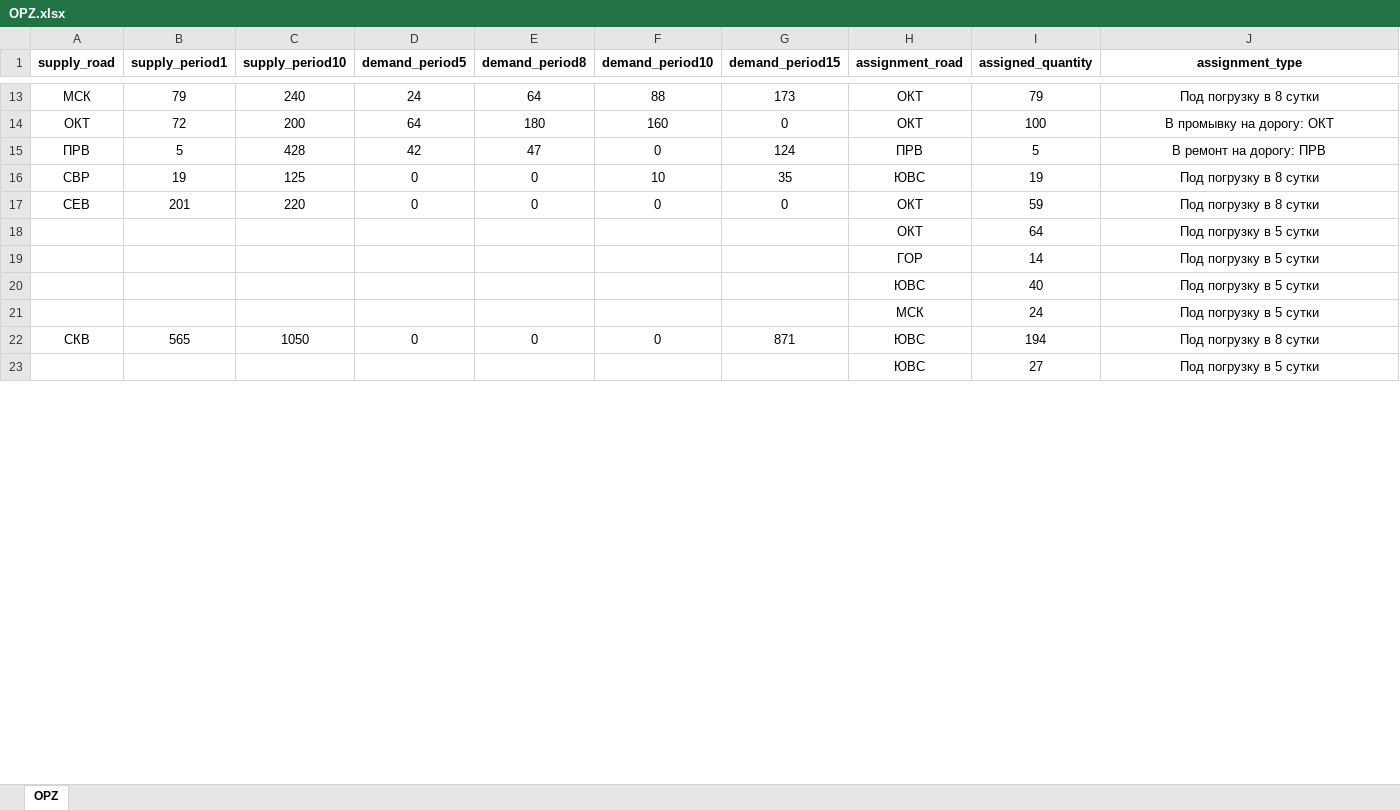
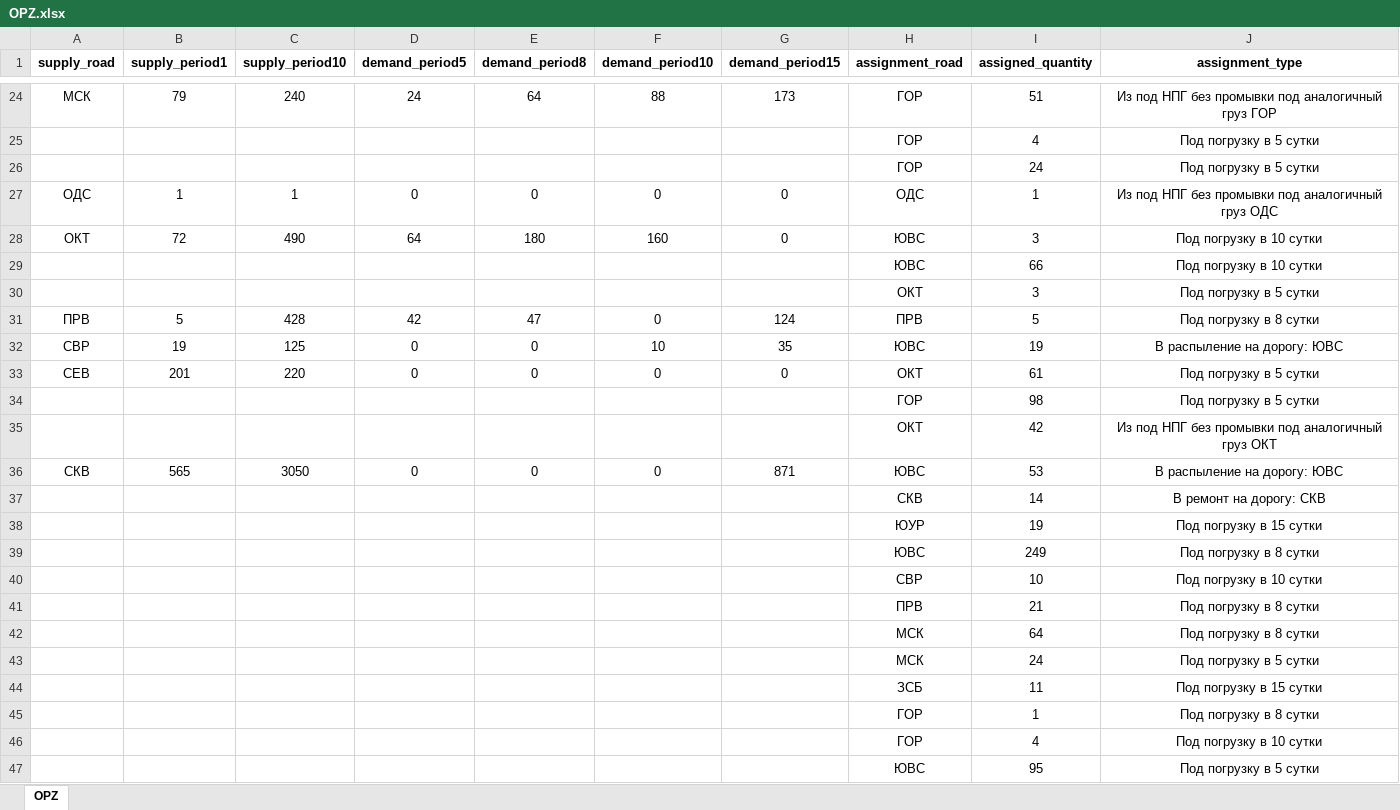
Before and after one commit to SunnFunn/optim, an Excel workbook: data/OPZ.xlsx, sheet OPZ, drawn as a sheet; only a part is shown, gaps mark what is left out; values as stored, in another font and other column widths than the file's, no borders; removed rows and columns are numbered as before the commit, all else as after; the diff covers the shown part only; the diff names each change by its address in the sheet, - before the commit and + after, or states it on an @@ line.

```diff
--- a/data/OPZ.xlsx (sheet OPZ)
+++ b/data/OPZ.xlsx (sheet OPZ)
-H24 (assignment_road): ОКТ
+H24 (assignment_road): ГОР
-I24 (assigned_quantity): 79
+I24 (assigned_quantity): 51
-J24 (assignment_type): Под погрузку в 8 сутки
+J24 (assignment_type): Из под НПГ без промывки под аналогичный груз ГОР
+row 25:  |  |  |  |  |  |  | ГОР | 4 | Под погрузку в 5 сутки
+row 26:  |  |  |  |  |  |  | ГОР | 24 | Под погрузку в 5 сутки
+row 27: ОДС | 1 | 1 | 0 | 0 | 0 | 0 | ОДС | 1 | Из под НПГ без промывки под аналогичный груз ОДС
-C28 (supply_period10): 200
+C28 (supply_period10): 490
-H28 (assignment_road): ОКТ
+H28 (assignment_road): ЮВС
-I28 (assigned_quantity): 100
+I28 (assigned_quantity): 3
-J28 (assignment_type): В промывку на дорогу: ОКТ
+J28 (assignment_type): Под погрузку в 10 сутки
+row 29:  |  |  |  |  |  |  | ЮВС | 66 | Под погрузку в 10 сутки
+row 30:  |  |  |  |  |  |  | ОКТ | 3 | Под погрузку в 5 сутки
-J31 (assignment_type): В ремонт на дорогу: ПРВ
+J31 (assignment_type): Под погрузку в 8 сутки
-J32 (assignment_type): Под погрузку в 8 сутки
+J32 (assignment_type): В распыление на дорогу: ЮВС
-I33 (assigned_quantity): 59
+I33 (assigned_quantity): 61
-J33 (assignment_type): Под погрузку в 8 сутки
+J33 (assignment_type): Под погрузку в 5 сутки
-row 18:  |  |  |  |  |  |  | ОКТ | 64 | Под погрузку в 5 сутки
-I34 (assigned_quantity): 14
+I34 (assigned_quantity): 98
+row 35:  |  |  |  |  |  |  | ОКТ | 42 | Из под НПГ без промывки под аналогичный груз ОКТ
+row 36: СКВ | 565 | 3050 | 0 | 0 | 0 | 871 | ЮВС | 53 | В распыление на дорогу: ЮВС
+row 37:  |  |  |  |  |  |  | СКВ | 14 | В ремонт на дорогу: СКВ
+row 38:  |  |  |  |  |  |  | ЮУР | 19 | Под погрузку в 15 сутки
-I39 (assigned_quantity): 40
+I39 (assigned_quantity): 249
-J39 (assignment_type): Под погрузку в 5 сутки
+J39 (assignment_type): Под погрузку в 8 сутки
+row 40:  |  |  |  |  |  |  | СВР | 10 | Под погрузку в 10 сутки
+row 41:  |  |  |  |  |  |  | ПРВ | 21 | Под погрузку в 8 сутки
+row 42:  |  |  |  |  |  |  | МСК | 64 | Под погрузку в 8 сутки
-row 22: СКВ | 565 | 1050 | 0 | 0 | 0 | 871 | ЮВС | 194 | Под погрузку в 8 сутки
+row 44:  |  |  |  |  |  |  | ЗСБ | 11 | Под погрузку в 15 сутки
+row 45:  |  |  |  |  |  |  | ГОР | 1 | Под погрузку в 8 сутки
+row 46:  |  |  |  |  |  |  | ГОР | 4 | Под погрузку в 10 сутки
-I47 (assigned_quantity): 27
+I47 (assigned_quantity): 95
```
Also changed, not shown: 17 added rows, 6 removed rows and 24 edited cells elsewhere in this sheet, 10 other files.
